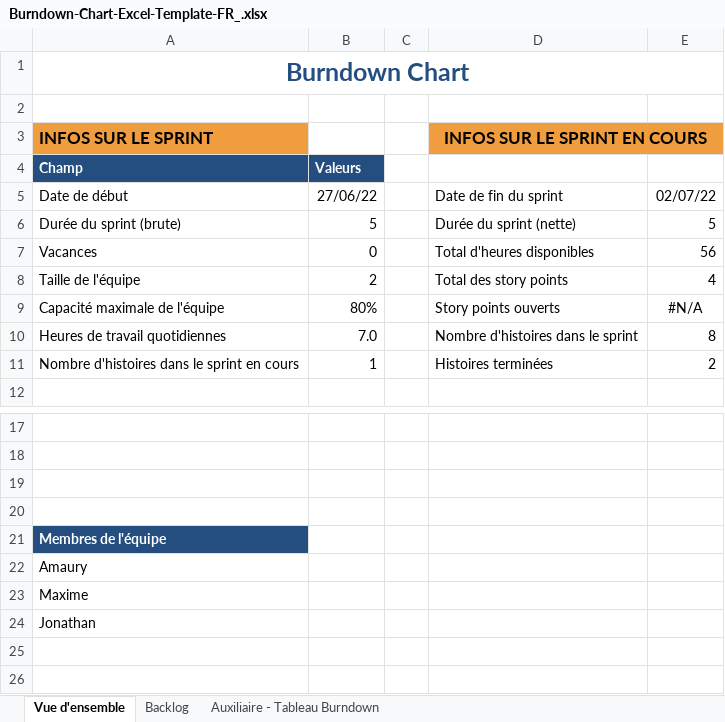
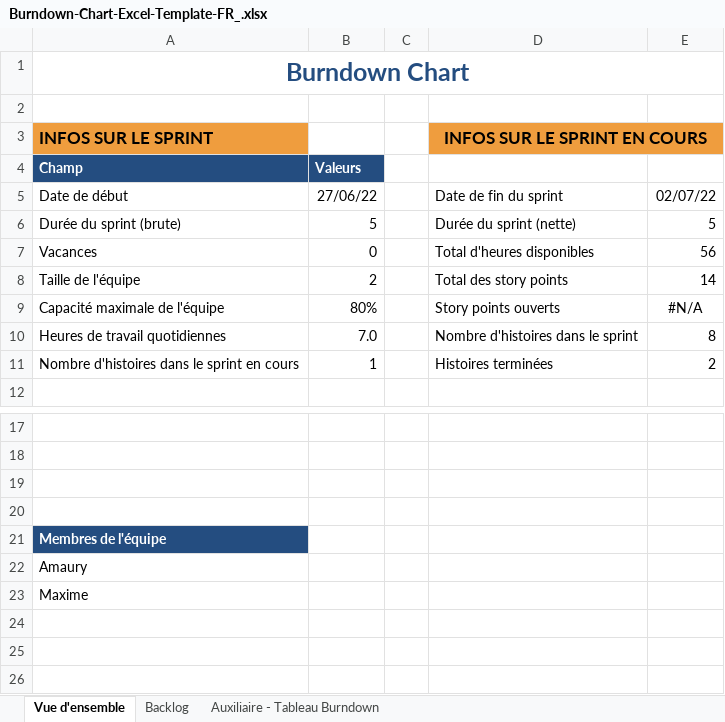
Before and after one commit to Maxime2728/BackEnd, an Excel workbook: PHP/Sauvegarde/Burndown-Chart-Excel-Template-FR_.xlsx, sheet Vue d'ensemble, drawn as a sheet; only a part is shown, gaps mark what is left out; values as stored, in another font and other column widths than the file's, no borders; charts and pictures and table styles not drawn; the diff names each change by its address in the sheet, - before the commit and + after, or states it on an @@ line.

```diff
--- a/PHP/Sauvegarde/Burndown-Chart-Excel-Template-FR_.xlsx (sheet Vue d'ensemble)
+++ b/PHP/Sauvegarde/Burndown-Chart-Excel-Template-FR_.xlsx (sheet Vue d'ensemble)
-E8: 4
+E8: 14
-A24 (INFOS SUR LE SPRINT): Jonathan
+A24 (INFOS SUR LE SPRINT): (empty)
```
Also changed, not shown: sheet Auxiliaire - Tableau Burndown, sheet Backlog, hidden cells, charts or pictures, 14 other files.
